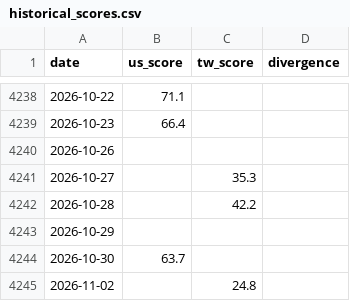
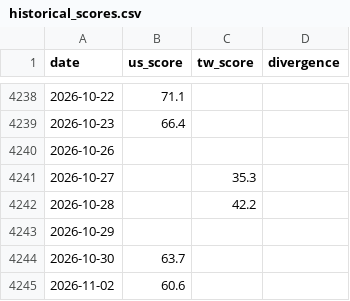
Before and after one commit to WenyuChiou/moodring, a CSV file: data/historical_scores.csv, drawn as a sheet; only a part is shown, gaps mark what is left out.

```diff
--- a/data/historical_scores.csv
+++ b/data/historical_scores.csv
@@ -4244,2 +4244,2 @@ date,us_score,tw_score,divergence
 2026-10-30,63.7,,
-2026-11-02,,24.8,
+2026-11-02,60.6,,
```
Also changed, not shown: docs/data/historical_scores.csv, 19 other files.
